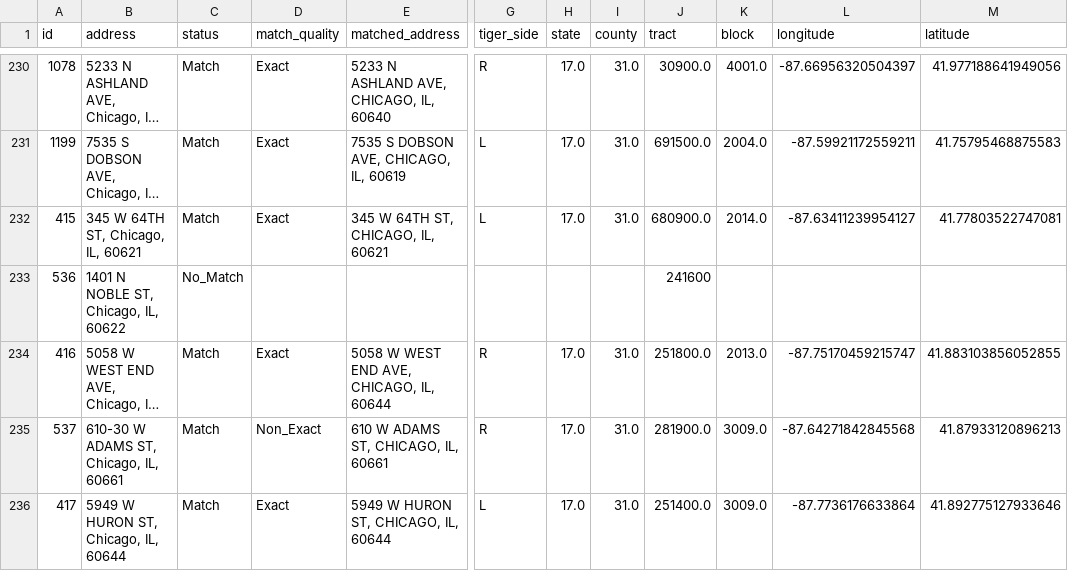
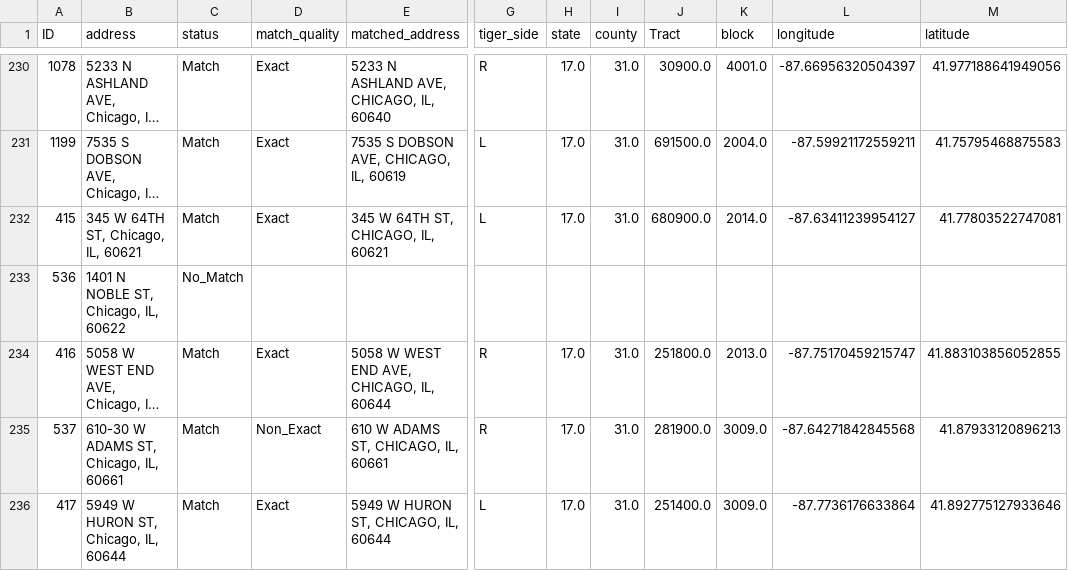
Before and after one commit to fatimai12/tales-of-second-city, a CSV file: talesofsecondcity/data/transformed/parks_geocoded.csv, drawn as a sheet; only a part is shown, gaps mark what is left out; long unchanged cells end in …; the diff covers the shown part only; the diff names each change by its address in the sheet, - before the commit and + after, or states it on an @@ line.

Commit message:
generalized geocode function, retrieved missing values

```diff
--- a/talesofsecondcity/data/transformed/parks_geocoded.csv
+++ b/talesofsecondcity/data/transformed/parks_geocoded.csv
-A1: id
+A1: ID
-J1: tract
+J1: Tract
-J233 (Tract): 241600
+J233 (Tract): (empty)
```
Also changed, not shown: 26 edited cells elsewhere in this file, 4 other files.
